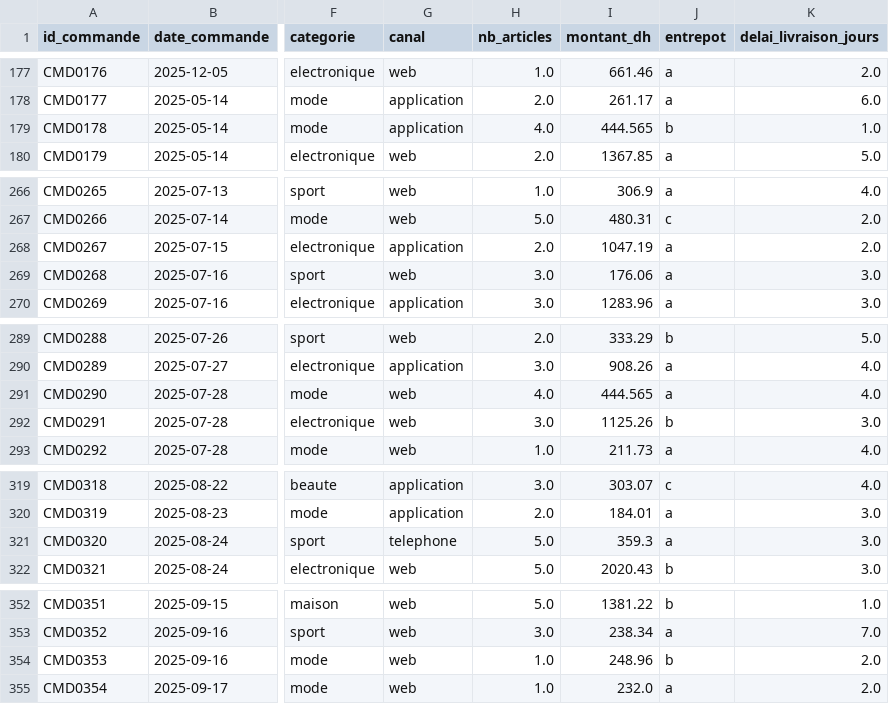
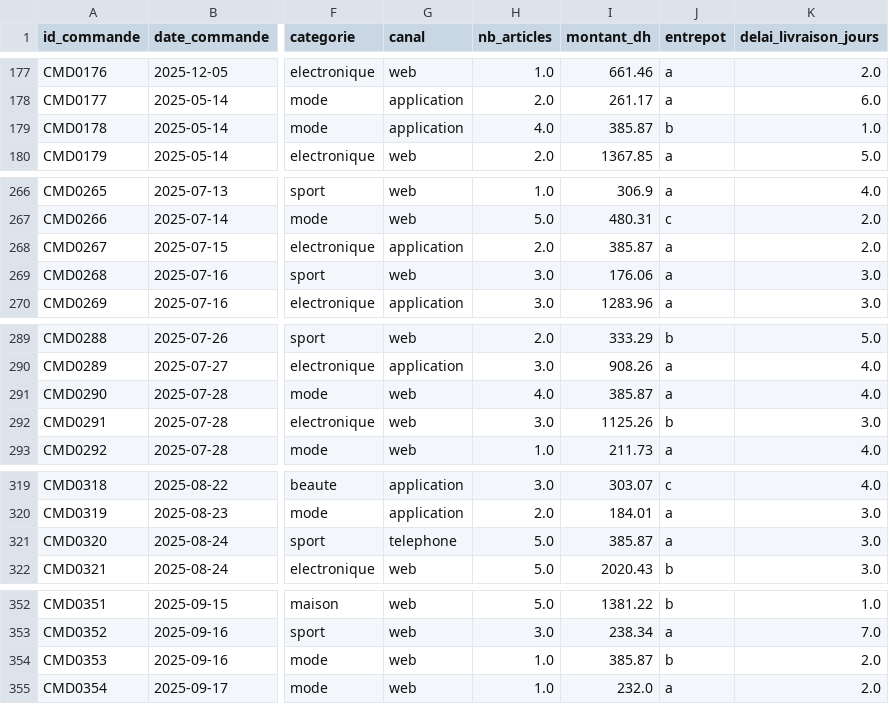
Before and after one commit to damghiziyad-hash/Analyse-des-commandes-et-des-messages-clients-de-MarocShop, a CSV file: notebooks/commandes_nettoye.csv (was data/commandes_nettoye.csv), drawn as a sheet; only a part is shown, gaps mark what is left out; the diff covers the shown part only; the diff names each change by its address in the sheet, - before the commit and + after, or states it on an @@ line.

Commit message:
modification du traitemenent des valeurs manquante {montant_df}

```diff
--- a/data/commandes_nettoye.csv
+++ b/notebooks/commandes_nettoye.csv
-I179 (montant_dh): 444.565
+I179 (montant_dh): 385.87
-I268 (montant_dh): 1047.19
+I268 (montant_dh): 385.87
-I291 (montant_dh): 444.565
+I291 (montant_dh): 385.87
-I321 (montant_dh): 359.3
+I321 (montant_dh): 385.87
-I354 (montant_dh): 248.96
+I354 (montant_dh): 385.87
```
Also changed, not shown: 10 edited cells elsewhere in this file, 4 other files.
